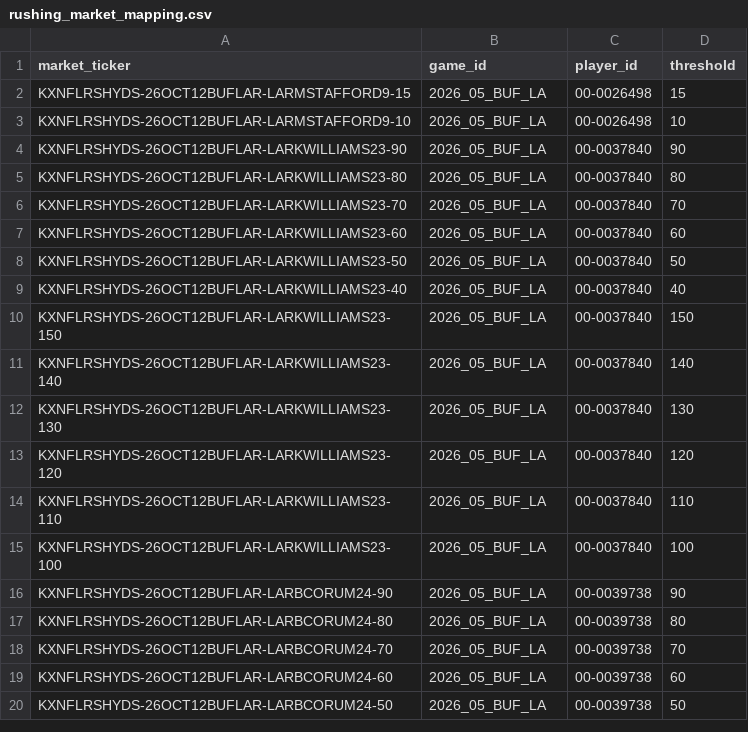
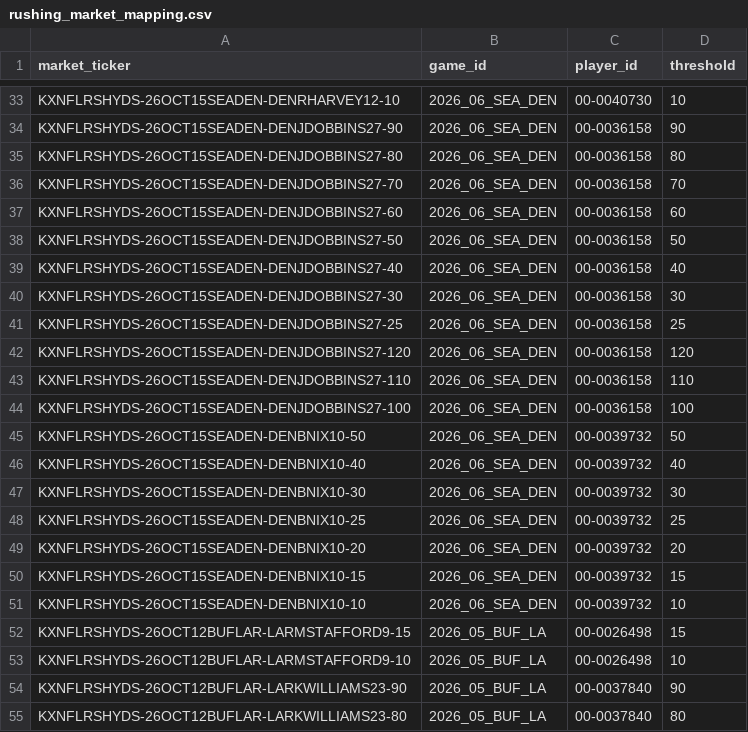
Before and after one commit to SaintSteven/Kalshi-trading-backend, a CSV file: research/nfl_prospective_paper_v001/data/rushing_market_mapping.csv, drawn as a sheet; only a part is shown, gaps mark what is left out; the shorter side is filled out with more unchanged rows; the diff covers the shown part only; the diff names each change by its address in the sheet, - before the commit and + after, or states it on an @@ line.

```diff
--- a/research/nfl_prospective_paper_v001/data/rushing_market_mapping.csv
+++ b/research/nfl_prospective_paper_v001/data/rushing_market_mapping.csv
+row 33: KXNFLRSHYDS-26OCT15SEADEN-DENRHARVEY12-10 | 2026_06_SEA_DEN | 00-0040730 | 10
+row 34: KXNFLRSHYDS-26OCT15SEADEN-DENJDOBBINS27-90 | 2026_06_SEA_DEN | 00-0036158 | 90
+row 35: KXNFLRSHYDS-26OCT15SEADEN-DENJDOBBINS27-80 | 2026_06_SEA_DEN | 00-0036158 | 80
+row 36: KXNFLRSHYDS-26OCT15SEADEN-DENJDOBBINS27-70 | 2026_06_SEA_DEN | 00-0036158 | 70
+row 37: KXNFLRSHYDS-26OCT15SEADEN-DENJDOBBINS27-60 | 2026_06_SEA_DEN | 00-0036158 | 60
+row 38: KXNFLRSHYDS-26OCT15SEADEN-DENJDOBBINS27-50 | 2026_06_SEA_DEN | 00-0036158 | 50
+row 39: KXNFLRSHYDS-26OCT15SEADEN-DENJDOBBINS27-40 | 2026_06_SEA_DEN | 00-0036158 | 40
+row 40: KXNFLRSHYDS-26OCT15SEADEN-DENJDOBBINS27-30 | 2026_06_SEA_DEN | 00-0036158 | 30
+row 41: KXNFLRSHYDS-26OCT15SEADEN-DENJDOBBINS27-25 | 2026_06_SEA_DEN | 00-0036158 | 25
+row 42: KXNFLRSHYDS-26OCT15SEADEN-DENJDOBBINS27-120 | 2026_06_SEA_DEN | 00-0036158 | 120
+row 43: KXNFLRSHYDS-26OCT15SEADEN-DENJDOBBINS27-110 | 2026_06_SEA_DEN | 00-0036158 | 110
+row 44: KXNFLRSHYDS-26OCT15SEADEN-DENJDOBBINS27-100 | 2026_06_SEA_DEN | 00-0036158 | 100
+row 45: KXNFLRSHYDS-26OCT15SEADEN-DENBNIX10-50 | 2026_06_SEA_DEN | 00-0039732 | 50
+row 46: KXNFLRSHYDS-26OCT15SEADEN-DENBNIX10-40 | 2026_06_SEA_DEN | 00-0039732 | 40
+row 47: KXNFLRSHYDS-26OCT15SEADEN-DENBNIX10-30 | 2026_06_SEA_DEN | 00-0039732 | 30
+row 48: KXNFLRSHYDS-26OCT15SEADEN-DENBNIX10-25 | 2026_06_SEA_DEN | 00-0039732 | 25
+row 49: KXNFLRSHYDS-26OCT15SEADEN-DENBNIX10-20 | 2026_06_SEA_DEN | 00-0039732 | 20
+row 50: KXNFLRSHYDS-26OCT15SEADEN-DENBNIX10-15 | 2026_06_SEA_DEN | 00-0039732 | 15
+row 51: KXNFLRSHYDS-26OCT15SEADEN-DENBNIX10-10 | 2026_06_SEA_DEN | 00-0039732 | 10
```
Also changed, not shown: 31 added rows elsewhere in this file, research/nfl_prospective_paper_v001/data/collector_health.csv, 9 other files.
